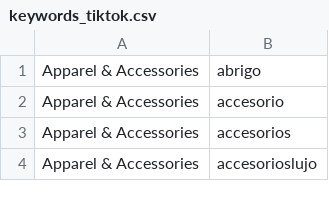
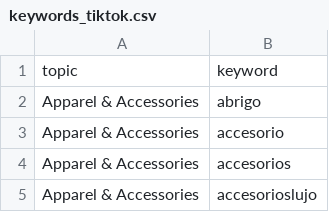
Before and after one commit to cmina4/TFM, a CSV file: keywords_tiktok.csv, drawn as a sheet; only a part is shown; the diff names each change by its address in the sheet, - before the commit and + after, or states it on an @@ line.

Commit message:
Update keywords_tiktok.csv

```diff
--- a/keywords_tiktok.csv
+++ b/keywords_tiktok.csv
+row 1: topic | keyword
```
